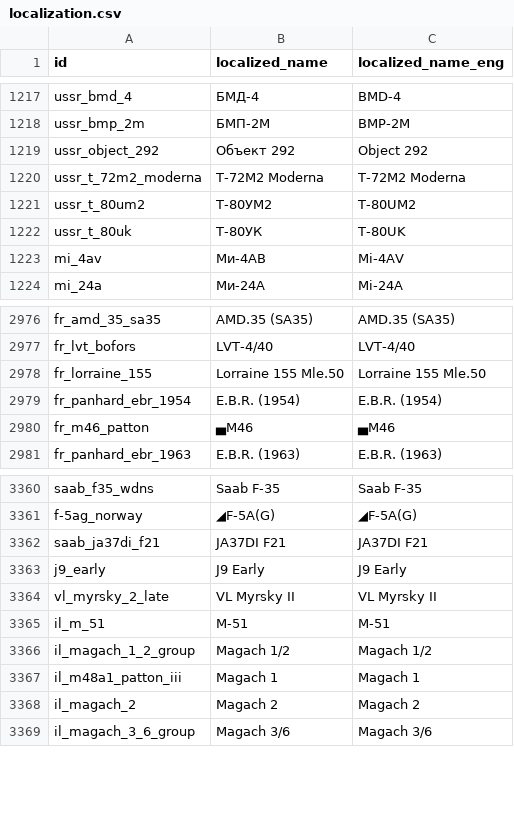
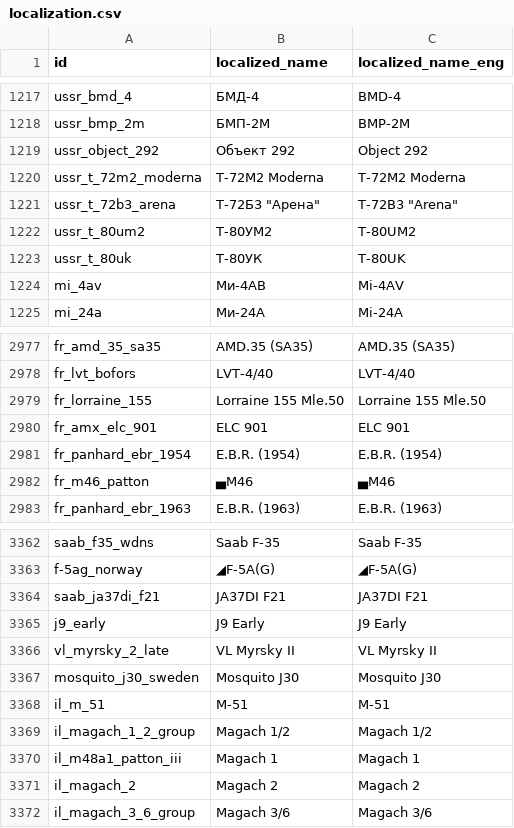
Before and after one commit to Muxomor/wt_datamine_parser_py, a CSV file: localization.csv, drawn as a sheet; only a part is shown, gaps mark what is left out; the diff names each change by its address in the sheet, - before the commit and + after, or states it on an @@ line.

```diff
--- a/localization.csv
+++ b/localization.csv
+row 1221: ussr_t_72b3_arena | Т-72Б3 "Арена" | T-72B3 "Arena"
+row 2980: fr_amx_elc_901 | ELC 901 | ELC 901
+row 3367: mosquito_j30_sweden | Mosquito J30 | Mosquito J30
```
Also changed, not shown: rank_requirements.csv, shop.csv, 9 other files.
